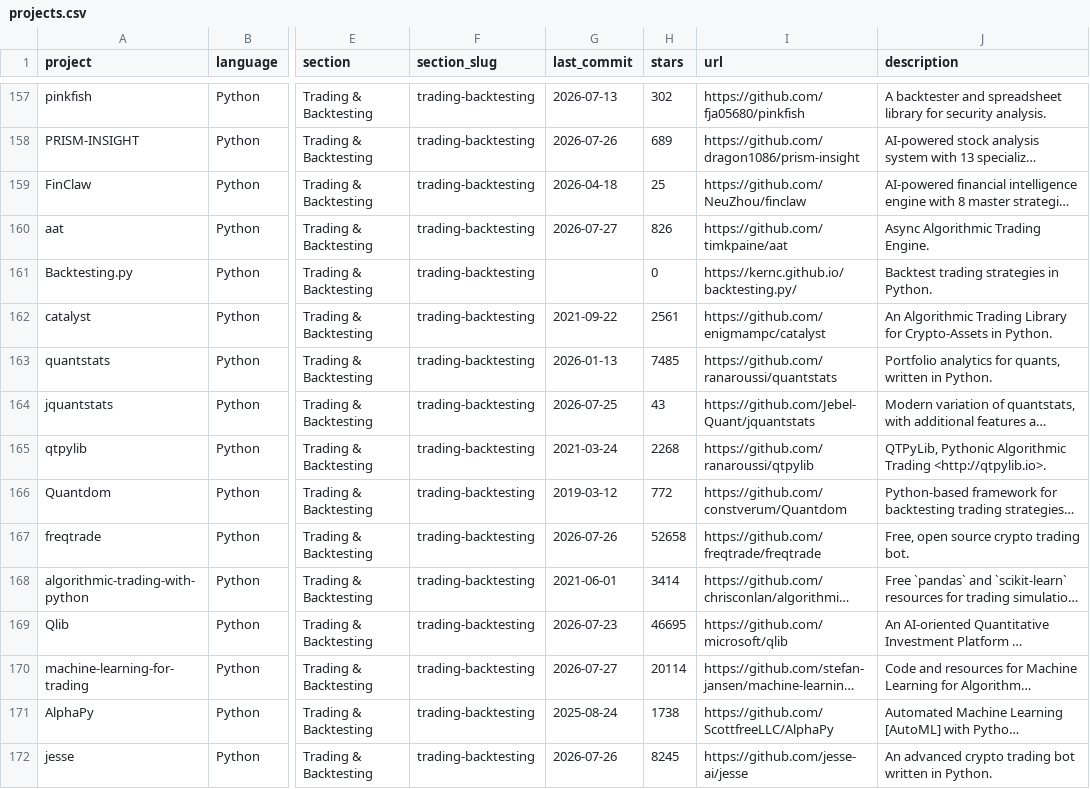
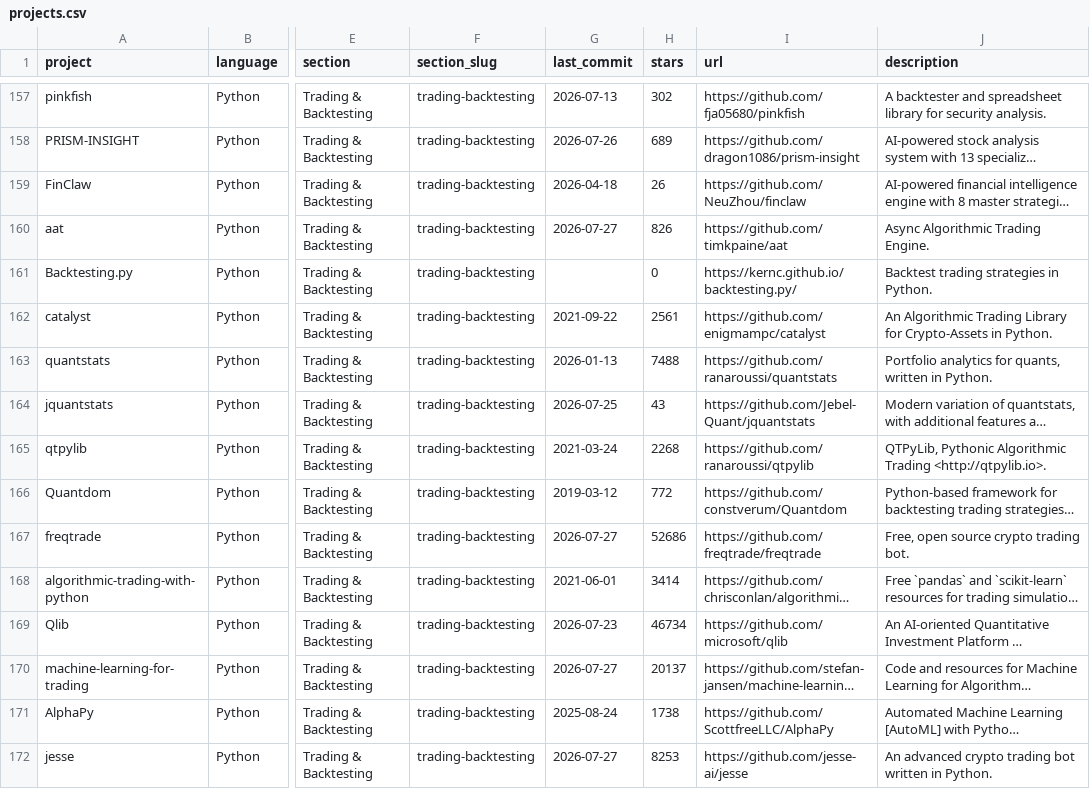
Before and after one commit to dcrash9/awesome-quant, a CSV file: projects.csv, drawn as a sheet; only a part is shown, gaps mark what is left out; long unchanged cells end in …; the diff covers the shown part only; the diff names each change by its address in the sheet, - before the commit and + after, or states it on an @@ line.

```diff
--- a/projects.csv
+++ b/projects.csv
-H159 (stars): 25
+H159 (stars): 26
-H163 (stars): 7485
+H163 (stars): 7488
-G167 (last_commit): 2026-07-26
+G167 (last_commit): 2026-07-27
-H167 (stars): 52658
+H167 (stars): 52686
-H169 (stars): 46695
+H169 (stars): 46734
-H170 (stars): 20114
+H170 (stars): 20137
-G172 (last_commit): 2026-07-26
+G172 (last_commit): 2026-07-27
-H172 (stars): 8245
+H172 (stars): 8253
```
Also changed, not shown: 112 edited cells elsewhere in this file, 1 other file.
